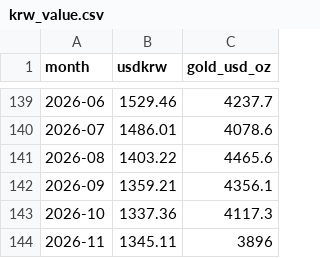
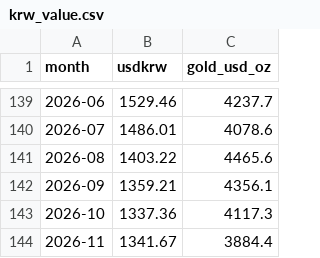
Before and after one commit to junejunejune/macro_dashboard, a CSV file: data/krw_value.csv, drawn as a sheet; only a part is shown, gaps mark what is left out.

```diff
--- a/data/krw_value.csv
+++ b/data/krw_value.csv
@@ -143,2 +143,2 @@ month,usdkrw,gold_usd_oz
 2026-10,1337.36,4117.3
-2026-11,1345.11,3896
+2026-11,1341.67,3884.4
```
Also changed, not shown: data/markets.csv, data/risk.csv, 4 other files.
